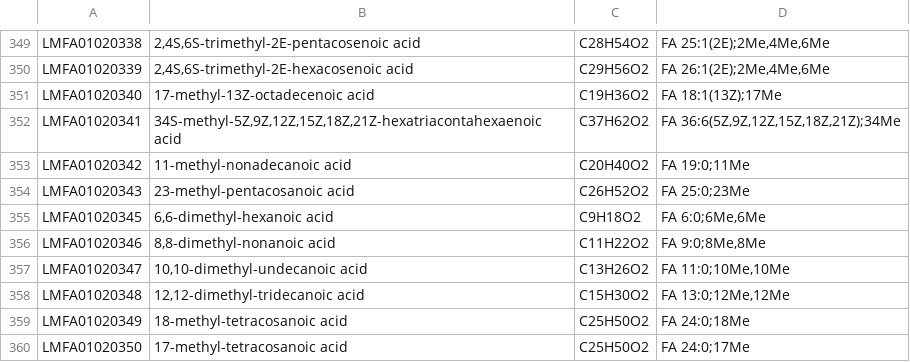
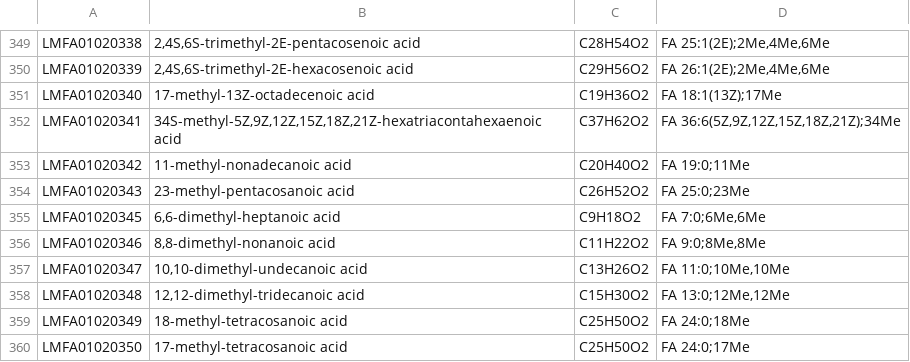
Before and after one commit to lifs-tools/goslin, a CSV file: testfiles/fatty-acids-test.csv, drawn as a sheet; only a part is shown, gaps mark what is left out.

Commit message:
fixed a bug in LM db

```diff
--- a/testfiles/fatty-acids-test.csv
+++ b/testfiles/fatty-acids-test.csv
@@ -354,3 +354,3 @@ LMFA01020342,11-methyl-nonadecanoic acid,C20H40O2,FA 19:0;11Me
 LMFA01020343,23-methyl-pentacosanoic acid,C26H52O2,FA 25:0;23Me
-LMFA01020345,"6,6-dimethyl-hexanoic acid",C9H18O2,"FA 6:0;6Me,6Me"
+LMFA01020345,"6,6-dimethyl-heptanoic acid",C9H18O2,"FA 7:0;6Me,6Me"
 LMFA01020346,"8,8-dimethyl-nonanoic acid",C11H22O2,"FA 9:0;8Me,8Me"
```
